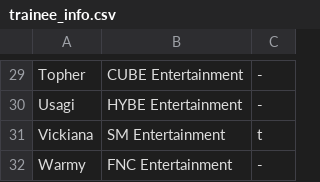
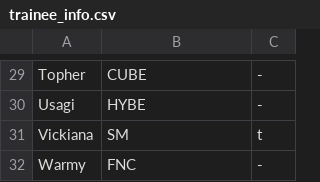
Before and after one commit to StanPlanet/ranker, a CSV file: trainee_info.csv, drawn as a sheet; only a part is shown, gaps mark what is left out; the diff covers the shown part only.

```diff
--- a/trainee_info.csv
+++ b/trainee_info.csv
@@ -29,4 +29,4 @@
-"Topher", "CUBE Entertainment", "-"
-"Usagi", "HYBE Entertainment", "-"
-"Vickiana", "SM Entertainment", "t"
-"Warmy","FNC Entertainment", "-"
+"Topher", "CUBE", "-"
+"Usagi", "HYBE", "-"
+"Vickiana", "SM", "t"
+"Warmy","FNC", "-"
```
Also changed, not shown: 28 edited cells elsewhere in this file.
